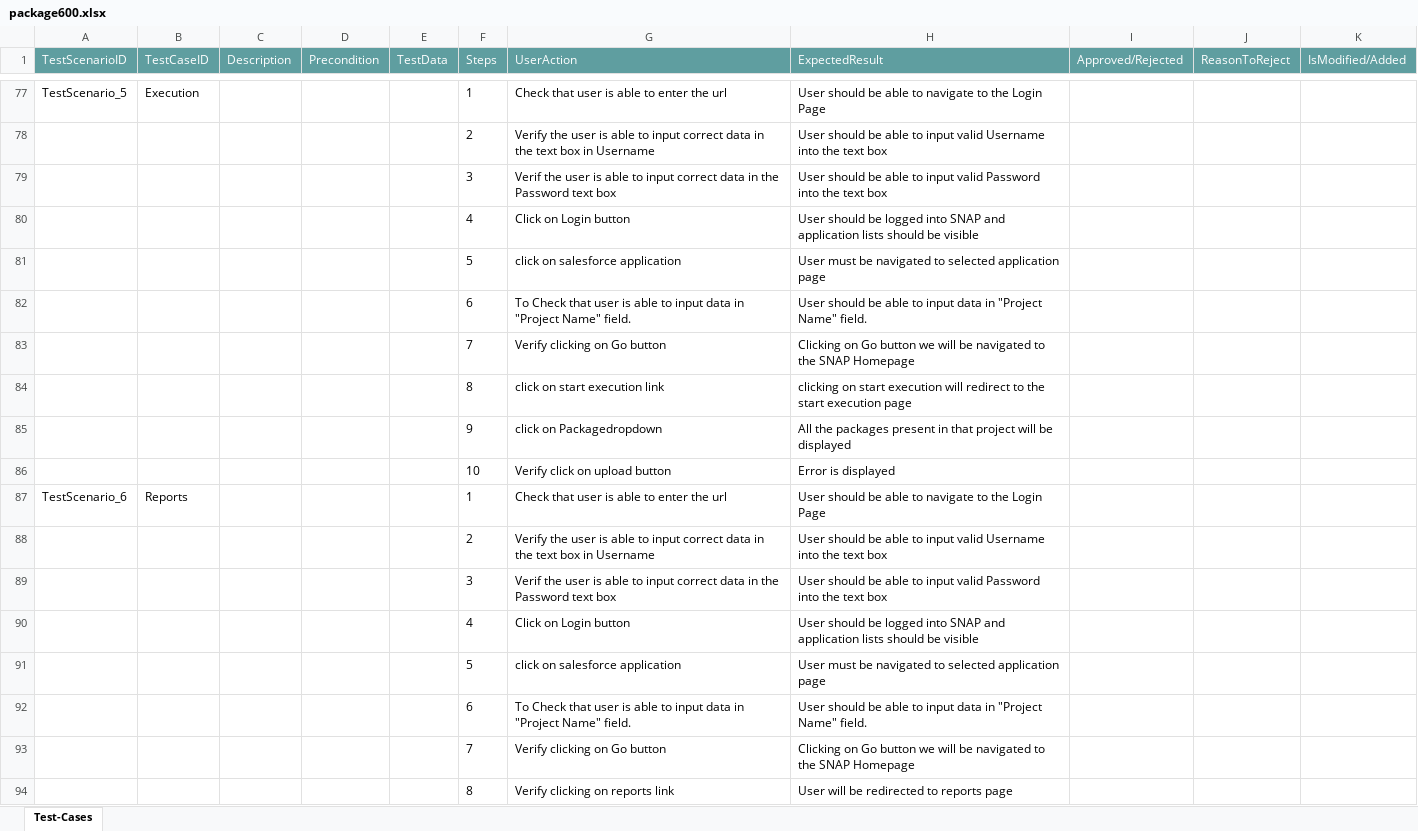
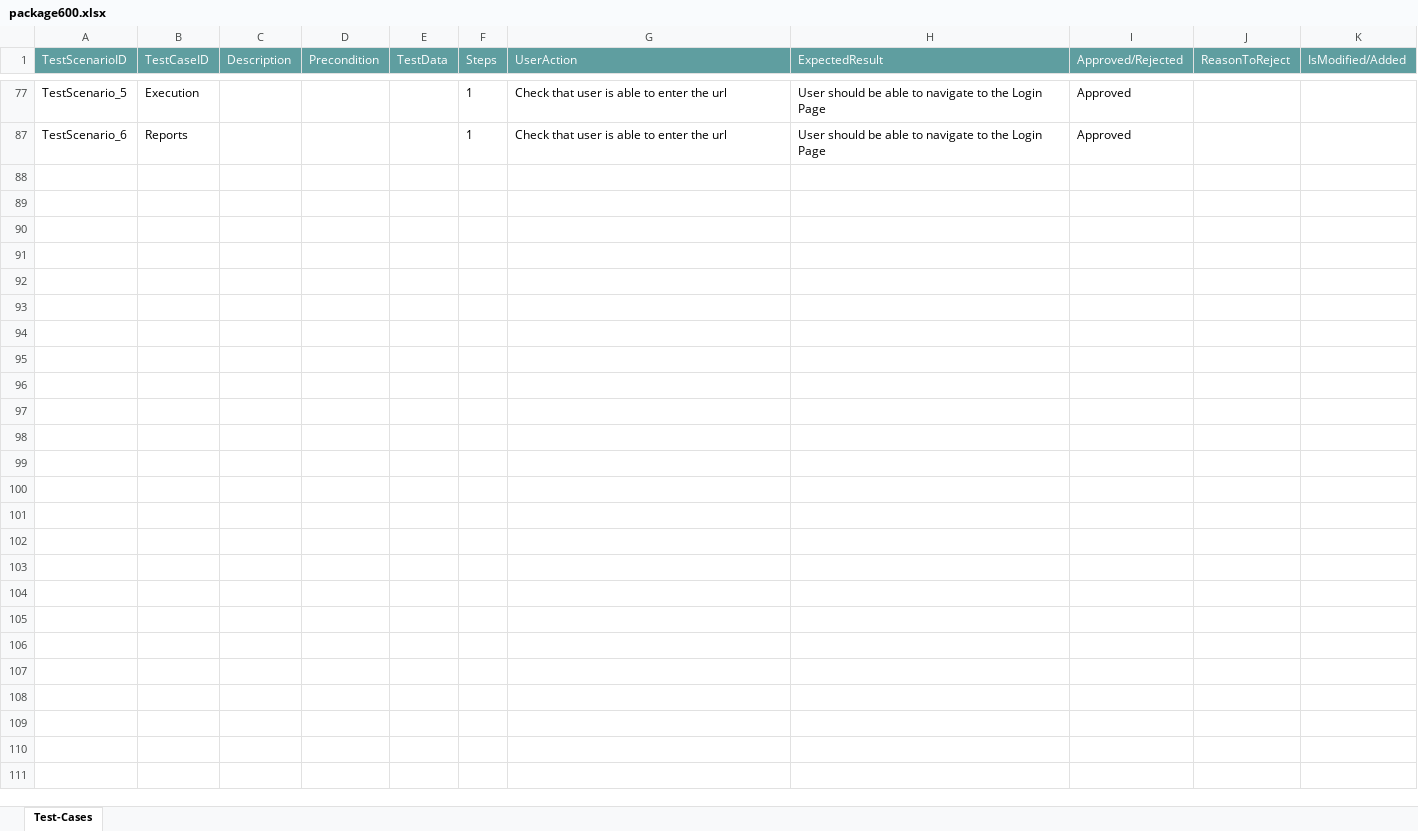
Before and after one commit to ShaikMohamedIrfan/NewURLProjectOne, an Excel workbook: package600.xlsx, sheet Test-Cases, drawn as a sheet; only a part is shown, gaps mark what is left out; values as stored, in another font and other column widths than the file's, no borders; table styles not drawn; the diff covers the shown part only; the diff names each change by its address in the sheet, - before the commit and + after, or states it on an @@ line.

Commit message:
Add files via upload

```diff
--- a/package600.xlsx (sheet Test-Cases)
+++ b/package600.xlsx (sheet Test-Cases)
-I77 (Approved/Rejected): (empty)
+I77 (Approved/Rejected): Approved
@@ row 78 hidden:  |  |  |  |  | 2 | Verify the user is able to input correct data in the text box in Username | User should be able to input valid Username into the text box @@
@@ row 79 hidden:  |  |  |  |  | 3 | Verif the user is able to input correct data in the Password text box | User should be able to input valid Password into the text box @@
@@ row 80 hidden:  |  |  |  |  | 4 | Click on Login button | User should be logged into SNAP and application lists should be visible @@
@@ row 81 hidden:  |  |  |  |  | 5 | click on salesforce application | User must be navigated to selected application page @@
@@ row 82 hidden:  |  |  |  |  | 6 | To Check that user is able to input data in "Project Name" field. | User should be able to input data in "Project Name" field. @@
@@ row 83 hidden:  |  |  |  |  | 7 | Verify clicking on Go button | Clicking on Go button we will be navigated to the SNAP Homepage @@
@@ row 84 hidden:  |  |  |  |  | 8 | click on start execution link | clicking on start execution will redirect to the start execution page @@
@@ row 85 hidden:  |  |  |  |  | 9 | click on Packagedropdown | All the packages present in that project will be displayed @@
@@ row 86 hidden:  |  |  |  |  | 10 | Verify click on upload button | Error is displayed @@
-I87 (Approved/Rejected): (empty)
+I87 (Approved/Rejected): Approved
@@ row 88 hidden:  |  |  |  |  | 2 | Verify the user is able to input correct data in the text box in Username | User should be able to input valid Username into the text box @@
@@ row 89 hidden:  |  |  |  |  | 3 | Verif the user is able to input correct data in the Password text box | User should be able to input valid Password into the text box @@
@@ row 90 hidden:  |  |  |  |  | 4 | Click on Login button | User should be logged into SNAP and application lists should be visible @@
@@ row 91 hidden:  |  |  |  |  | 5 | click on salesforce application | User must be navigated to selected application page @@
@@ row 92 hidden:  |  |  |  |  | 6 | To Check that user is able to input data in "Project Name" field. | User should be able to input data in "Project Name" field. @@
@@ row 93 hidden:  |  |  |  |  | 7 | Verify clicking on Go button | Clicking on Go button we will be navigated to the SNAP Homepage @@
@@ row 94 hidden:  |  |  |  |  | 8 | Verify clicking on reports link | User will be redirected to reports page @@
```
Also changed, not shown: 71 hidden or unhidden rows and 4 edited cells elsewhere in this sheet.
